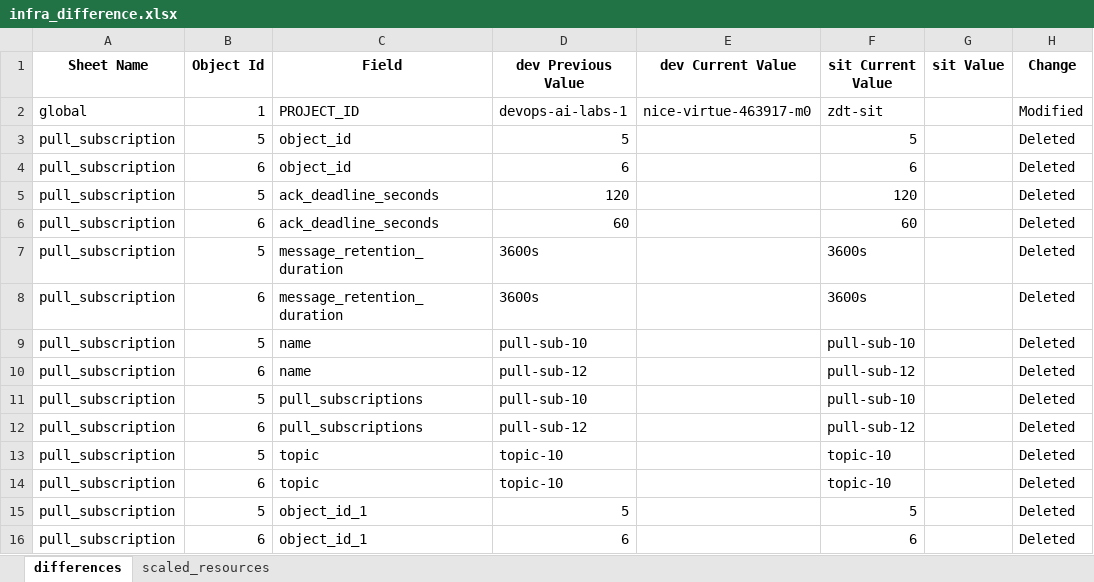
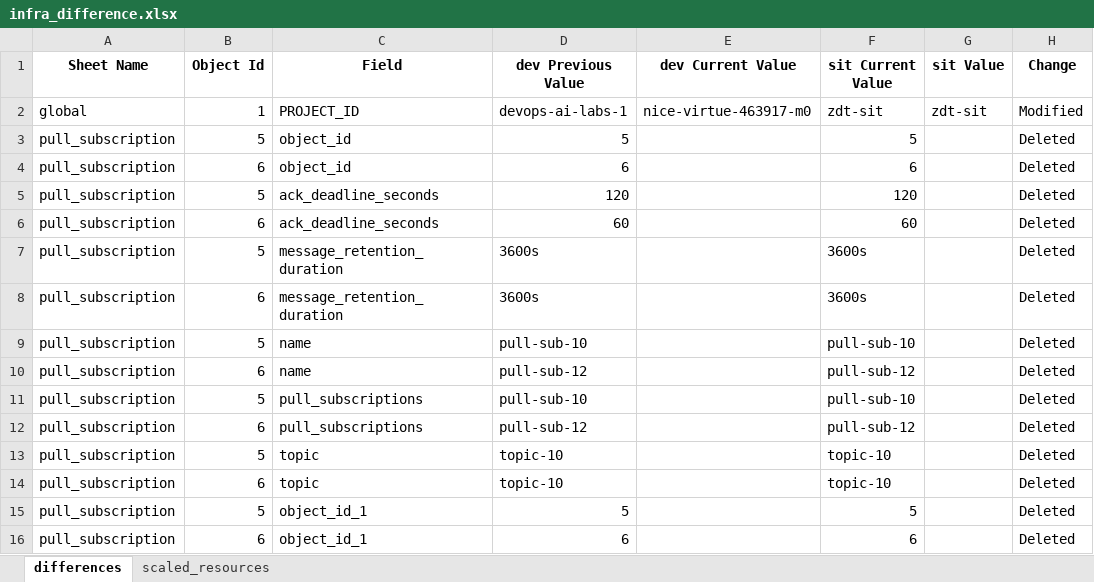
Before and after one commit to kranthimj23/promotion-repo, an Excel workbook: helm-charts/sit-values/infra-values/release_note/infra_difference.xlsx, sheet differences, drawn as a sheet; values as stored, in another font and other column widths than the file's, no borders; the diff names each change by its address in the sheet, - before the commit and + after, or states it on an @@ line.

Commit message:
Updated the release note in the branch:release/1.0.2
Updated the release note in the branch:release/1.0.2

```diff
--- a/helm-charts/sit-values/infra-values/release_note/infra_difference.xlsx (sheet differences)
+++ b/helm-charts/sit-values/infra-values/release_note/infra_difference.xlsx (sheet differences)
-G2 (sit Value): (empty)
+G2 (sit Value): zdt-sit
```
